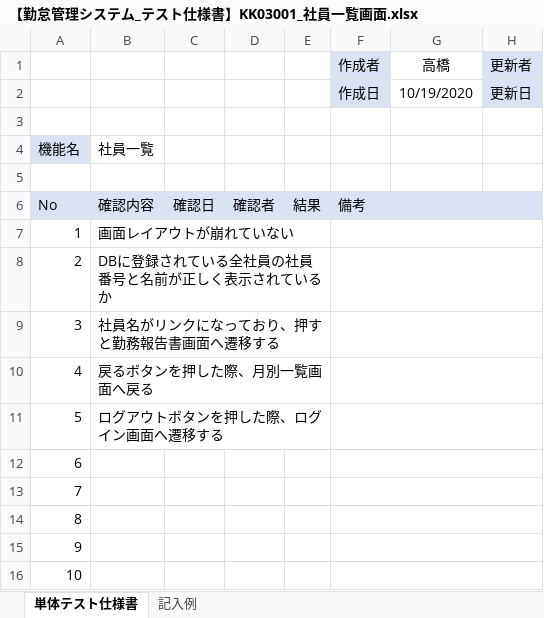
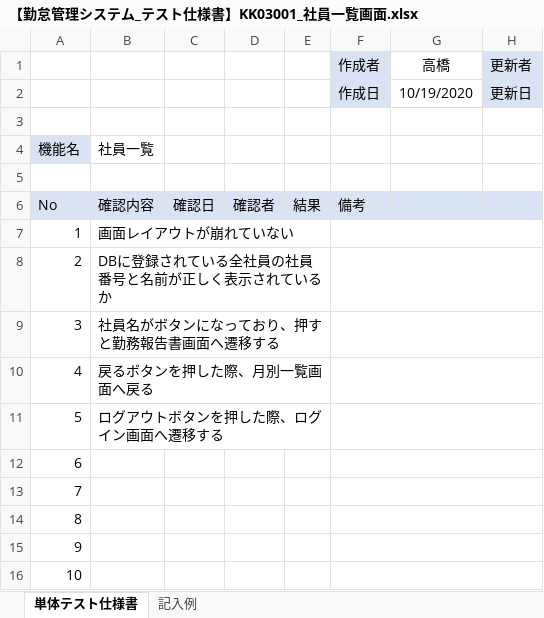
Before and after one commit to senshinsoft/ss-kintai, an Excel workbook: docs/単体テスト/テスト仕様書/【勤怠管理システム_テスト仕様書】KK03001_社員一覧画面.xlsx, sheet 単体テスト仕様書, drawn as a sheet; only a part is shown; values as stored, in another font and other column widths than the file's, no borders; charts and pictures not drawn; the diff names each change by its address in the sheet, - before the commit and + after, or states it on an @@ line.

```diff
--- a/docs/単体テスト/テスト仕様書/【勤怠管理システム_テスト仕様書】KK03001_社員一覧画面.xlsx (sheet 単体テスト仕様書)
+++ b/docs/単体テスト/テスト仕様書/【勤怠管理システム_テスト仕様書】KK03001_社員一覧画面.xlsx (sheet 単体テスト仕様書)
-B9: 社員名がリンクになっており、押すと勤務報告書画面へ遷移する
+B9: 社員名がボタンになっており、押すと勤務報告書画面へ遷移する
```
Also changed, not shown: docs/管理表/【勤怠管理システム】レビュー管理表.xlsx.
